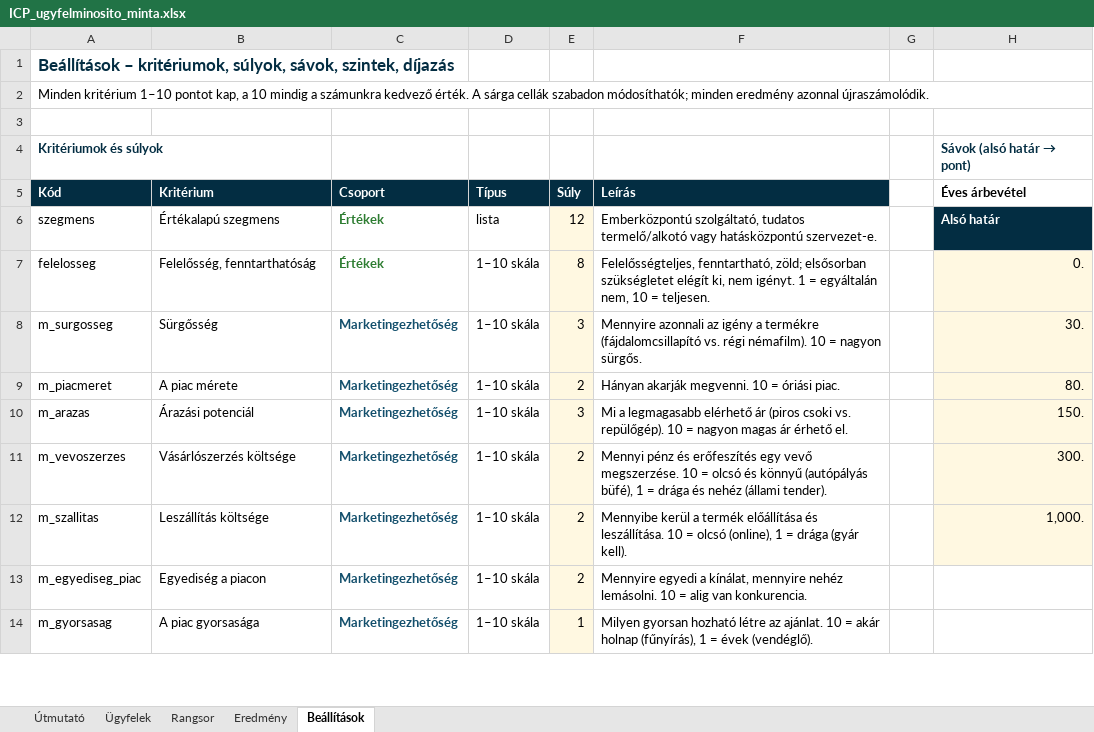
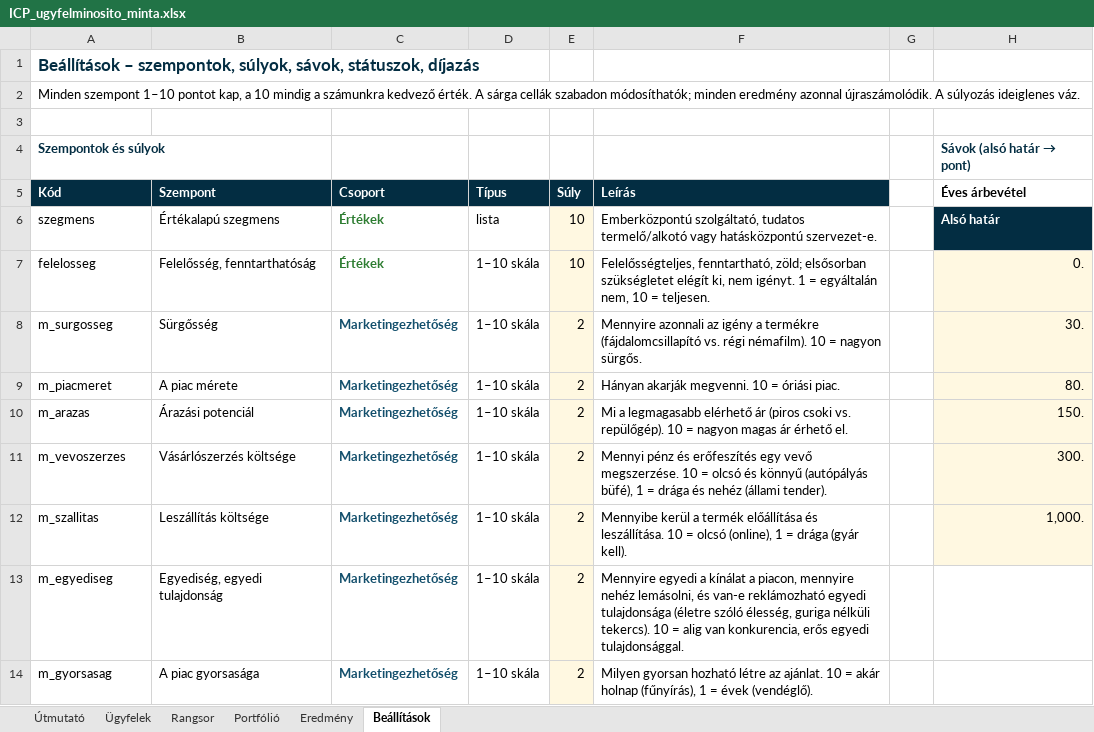
Before and after one commit to zoli-clickbrains/claude-code, an Excel workbook: build/ICP_ugyfelminosito_minta.xlsx, sheet Beállítások, drawn as a sheet; only a part is shown; values as stored, in another font and other column widths than the file's, no borders; the diff covers the shown part only; the diff names each change by its address in the sheet, - before the commit and + after, or states it on an @@ line.

```diff
--- a/build/ICP_ugyfelminosito_minta.xlsx (sheet Beállítások)
+++ b/build/ICP_ugyfelminosito_minta.xlsx (sheet Beállítások)
+sheet tab: Portfólió
-A1 (Kód): Beállítások – kritériumok, súlyok, sávok, szintek, díjazás
+A1 (Kód): Beállítások – szempontok, súlyok, sávok, státuszok, díjazás
-A2 (Kód): Minden kritérium 1–10 pontot kap, a 10 mindig a számunkra kedvező érték. A sárga cellák szabadon módosíthatók; minden eredmény azonnal újraszámolódik.
+A2 (Kód): Minden szempont 1–10 pontot kap, a 10 mindig a számunkra kedvező érték. A sárga cellák szabadon módosíthatók; minden eredmény azonnal újraszámolódik. A súlyozás ideiglenes váz.
-A4 (Kód): Kritériumok és súlyok
+A4 (Kód): Szempontok és súlyok
-B5: Kritérium
+B5: Szempont
-E6 (Súly): 12
+E6 (Súly): 10
-E7 (Súly): 8
+E7 (Súly): 10
-E8 (Súly): 3
+E8 (Súly): 2
-E10 (Súly): 3
+E10 (Súly): 2
-A13 (Kód): m_egyediseg_piac
+A13 (Kód): m_egyediseg
-B13 (Szempont): Egyediség a piacon
+B13 (Szempont): Egyediség, egyedi tulajdonság
-F13 (Leírás): …egyedi a kínálat, mennyire nehéz lemásolni. 10 = alig van konkurencia.
+F13 (Leírás): …egyedi a kínálat a piacon, mennyire nehéz lemásolni, és van-e reklámozható egyedi tulajdonsága (életre szóló élesség, guriga nélküli tekercs). 10 = alig van konkurencia, erős egyedi tulajdonsággal.
-E14 (Súly): 1
+E14 (Súly): 2
```
Also changed, not shown: 41 added rows, 10 removed rows, 14 edited cells and cell formats elsewhere in this sheet, sheet Eredmény, sheet Rangsor, sheet Ügyfelek, sheet Útmutató, hidden cells, build/ICP_ugyfelminosito.xlsx, 6 other files.
